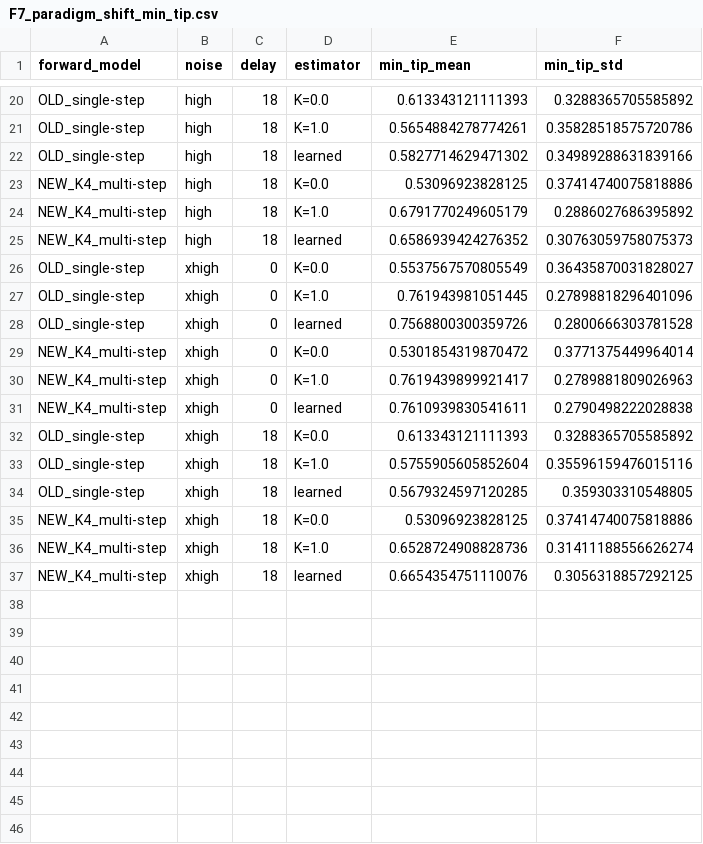
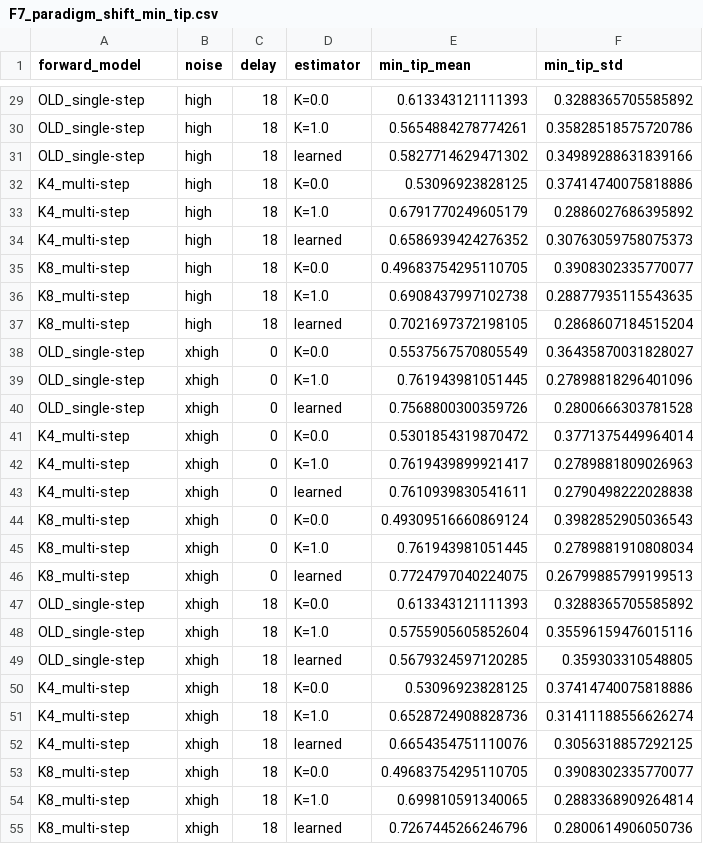
Before and after one commit to jkoba0512/myoarm-forward-state-estimation, a CSV file: figures/data/F7_paradigm_shift_min_tip.csv, drawn as a sheet; only a part is shown, gaps mark what is left out; the diff covers the shown part only.

```diff
--- a/figures/data/F7_paradigm_shift_min_tip.csv
+++ b/figures/data/F7_paradigm_shift_min_tip.csv
@@ -22,5 +31,8 @@ OLD_single-step,high,18,K=1.0,0.5654884278774261,0.35828518575720786
 OLD_single-step,high,18,learned,0.5827714629471302,0.34989288631839166
-NEW_K4_multi-step,high,18,K=0.0,0.53096923828125,0.37414740075818886
-NEW_K4_multi-step,high,18,K=1.0,0.6791770249605179,0.2886027686395892
-NEW_K4_multi-step,high,18,learned,0.6586939424276352,0.30763059758075373
+K4_multi-step,high,18,K=0.0,0.53096923828125,0.37414740075818886
+K4_multi-step,high,18,K=1.0,0.6791770249605179,0.2886027686395892
+K4_multi-step,high,18,learned,0.6586939424276352,0.30763059758075373
+K8_multi-step,high,18,K=0.0,0.49683754295110705,0.3908302335770077
+K8_multi-step,high,18,K=1.0,0.6908437997102738,0.28877935115543635
+K8_multi-step,high,18,learned,0.7021697372198105,0.2868607184515204
 OLD_single-step,xhigh,0,K=0.0,0.5537567570805549,0.36435870031828027
@@ -28,5 +40,8 @@ OLD_single-step,xhigh,0,K=1.0,0.761943981051445,0.27898818296401096
 OLD_single-step,xhigh,0,learned,0.7568800300359726,0.2800666303781528
-NEW_K4_multi-step,xhigh,0,K=0.0,0.5301854319870472,0.3771375449964014
-NEW_K4_multi-step,xhigh,0,K=1.0,0.7619439899921417,0.2789881809026963
-NEW_K4_multi-step,xhigh,0,learned,0.7610939830541611,0.2790498222028838
+K4_multi-step,xhigh,0,K=0.0,0.5301854319870472,0.3771375449964014
+K4_multi-step,xhigh,0,K=1.0,0.7619439899921417,0.2789881809026963
+K4_multi-step,xhigh,0,learned,0.7610939830541611,0.2790498222028838
+K8_multi-step,xhigh,0,K=0.0,0.49309516660869124,0.3982852905036543
+K8_multi-step,xhigh,0,K=1.0,0.761943981051445,0.2789881910808034
+K8_multi-step,xhigh,0,learned,0.7724797040224075,0.26799885799199513
 OLD_single-step,xhigh,18,K=0.0,0.613343121111393,0.3288365705585892
@@ -34,4 +49,7 @@ OLD_single-step,xhigh,18,K=1.0,0.5755905605852604,0.35596159476015116
 OLD_single-step,xhigh,18,learned,0.5679324597120285,0.359303310548805
-NEW_K4_multi-step,xhigh,18,K=0.0,0.53096923828125,0.37414740075818886
-NEW_K4_multi-step,xhigh,18,K=1.0,0.6528724908828736,0.31411188556626274
-NEW_K4_multi-step,xhigh,18,learned,0.6654354751110076,0.3056318857292125
+K4_multi-step,xhigh,18,K=0.0,0.53096923828125,0.37414740075818886
+K4_multi-step,xhigh,18,K=1.0,0.6528724908828736,0.31411188556626274
+K4_multi-step,xhigh,18,learned,0.6654354751110076,0.3056318857292125
+K8_multi-step,xhigh,18,K=0.0,0.49683754295110705,0.3908302335770077
+K8_multi-step,xhigh,18,K=1.0,0.699810591340065,0.2883368909264814
+K8_multi-step,xhigh,18,learned,0.7267445266246796,0.2800614906050736
```
Also changed, not shown: 9 added rows and 9 edited cells elsewhere in this file, 9 other files.
